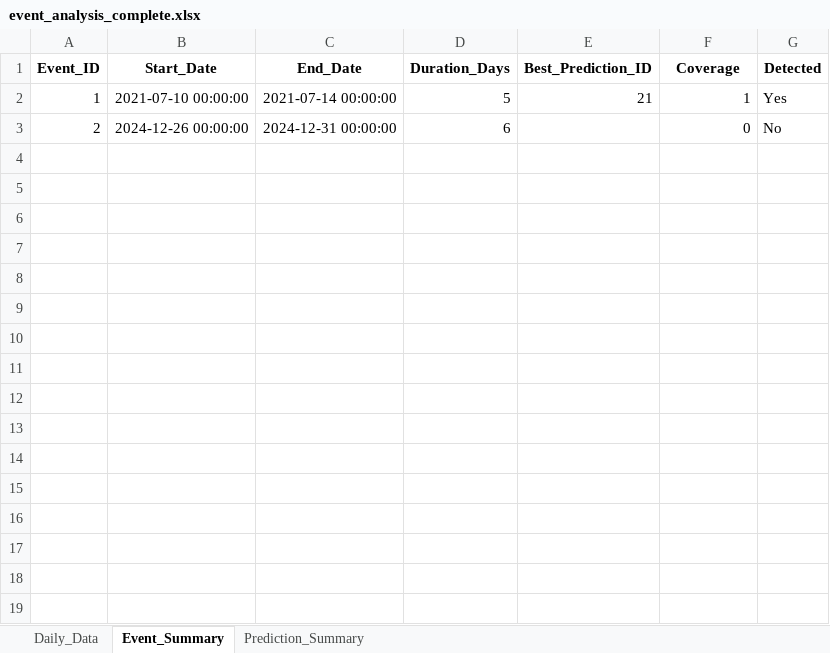
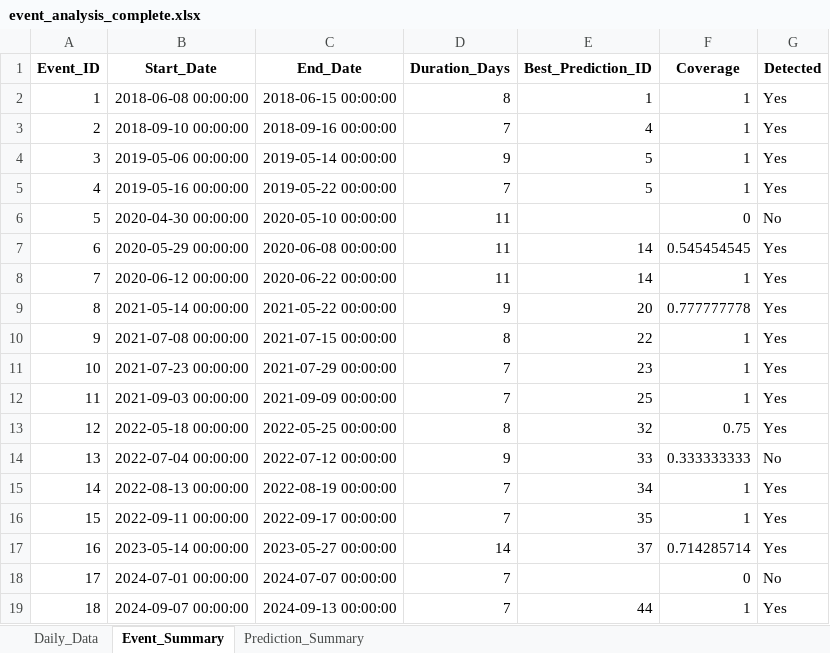
Before and after one commit to aev-suyana/peru_swan, an Excel workbook: results/event_analysis_complete.xlsx, sheet Event_Summary, drawn as a sheet; values as stored, in another font and other column widths than the file's, no borders; the diff names each change by its address in the sheet, - before the commit and + after, or states it on an @@ line.

```diff
--- a/results/event_analysis_complete.xlsx (sheet Event_Summary)
+++ b/results/event_analysis_complete.xlsx (sheet Event_Summary)
-B2 (Start_Date): 2021-07-10 00:00:00
+B2 (Start_Date): 2018-06-08 00:00:00
-C2 (End_Date): 2021-07-14 00:00:00
+C2 (End_Date): 2018-06-15 00:00:00
-D2 (Duration_Days): 5
+D2 (Duration_Days): 8
-E2 (Best_Prediction_ID): 21
+E2 (Best_Prediction_ID): 1
-B3 (Start_Date): 2024-12-26 00:00:00
+B3 (Start_Date): 2018-09-10 00:00:00
-C3 (End_Date): 2024-12-31 00:00:00
+C3 (End_Date): 2018-09-16 00:00:00
-D3 (Duration_Days): 6
+D3 (Duration_Days): 7
-E3 (Best_Prediction_ID): (empty)
+E3 (Best_Prediction_ID): 4
-F3 (Coverage): 0
+F3 (Coverage): 1
-G3 (Detected): No
+G3 (Detected): Yes
+row 4: 3 | 2019-05-06 00:00:00 | 2019-05-14 00:00:00 | 9 | 5 | 1 | Yes
+row 5: 4 | 2019-05-16 00:00:00 | 2019-05-22 00:00:00 | 7 | 5 | 1 | Yes
+row 6: 5 | 2020-04-30 00:00:00 | 2020-05-10 00:00:00 | 11 |  | 0 | No
+row 7: 6 | 2020-05-29 00:00:00 | 2020-06-08 00:00:00 | 11 | 14 | 0.545454545 | Yes
+row 8: 7 | 2020-06-12 00:00:00 | 2020-06-22 00:00:00 | 11 | 14 | 1 | Yes
+row 9: 8 | 2021-05-14 00:00:00 | 2021-05-22 00:00:00 | 9 | 20 | 0.777777778 | Yes
+row 10: 9 | 2021-07-08 00:00:00 | 2021-07-15 00:00:00 | 8 | 22 | 1 | Yes
+row 11: 10 | 2021-07-23 00:00:00 | 2021-07-29 00:00:00 | 7 | 23 | 1 | Yes
+row 12: 11 | 2021-09-03 00:00:00 | 2021-09-09 00:00:00 | 7 | 25 | 1 | Yes
+row 13: 12 | 2022-05-18 00:00:00 | 2022-05-25 00:00:00 | 8 | 32 | 0.75 | Yes
+row 14: 13 | 2022-07-04 00:00:00 | 2022-07-12 00:00:00 | 9 | 33 | 0.333333333 | No
+row 15: 14 | 2022-08-13 00:00:00 | 2022-08-19 00:00:00 | 7 | 34 | 1 | Yes
+row 16: 15 | 2022-09-11 00:00:00 | 2022-09-17 00:00:00 | 7 | 35 | 1 | Yes
+row 17: 16 | 2023-05-14 00:00:00 | 2023-05-27 00:00:00 | 14 | 37 | 0.714285714 | Yes
+row 18: 17 | 2024-07-01 00:00:00 | 2024-07-07 00:00:00 | 7 |  | 0 | No
+row 19: 18 | 2024-09-07 00:00:00 | 2024-09-13 00:00:00 | 7 | 44 | 1 | Yes
```
Also changed, not shown: sheet Daily_Data, sheet Prediction_Summary, results/event_aep_analysis_run_g8_mindur7.xlsx, results/event_prediction_statistics_run_g8_mindur7.xlsx, 6 other files.
